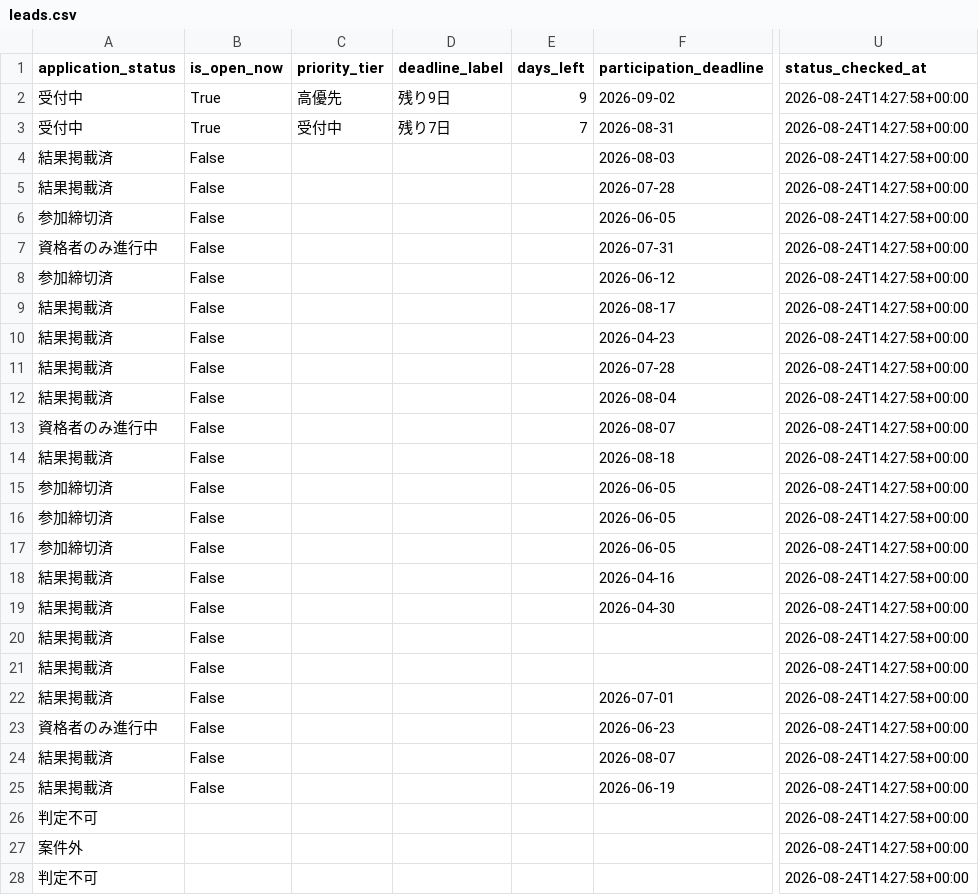
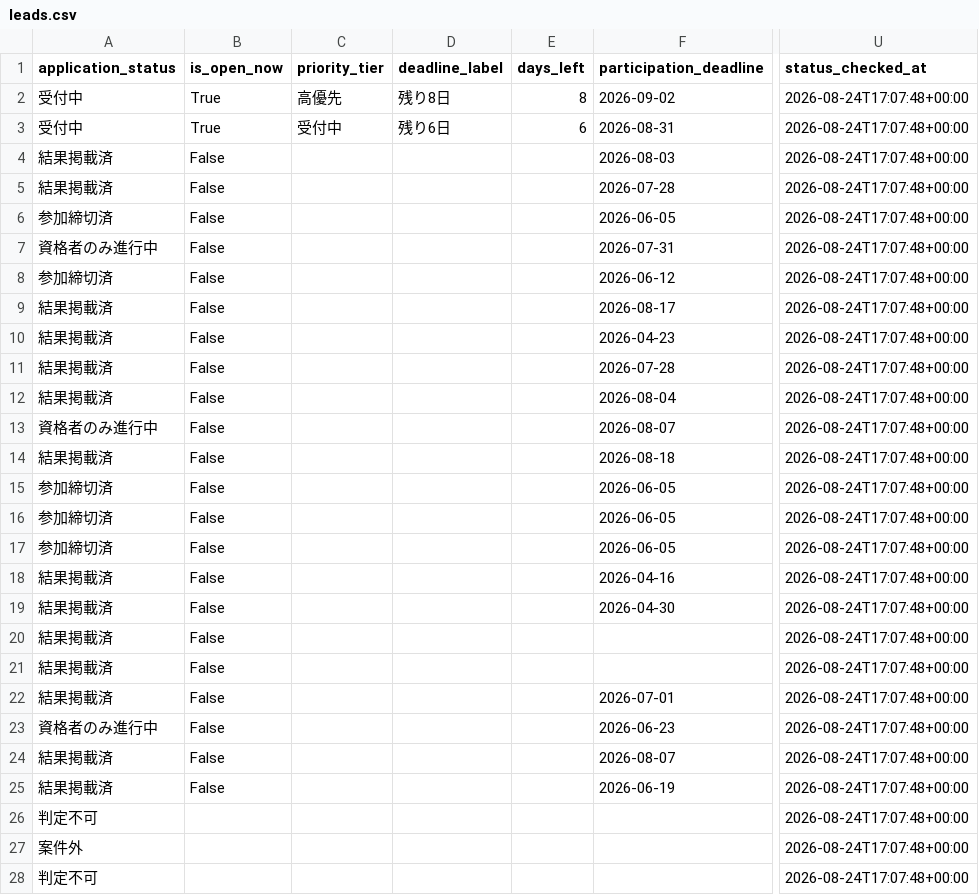
Before and after one commit to yokohama-change/yokohama-change, a CSV file: docs/data/leads.csv, drawn as a sheet; only a part is shown, gaps mark what is left out; the diff covers the shown part only; the diff names each change by its address in the sheet, - before the commit and + after, or states it on an @@ line.

```diff
--- a/docs/data/leads.csv
+++ b/docs/data/leads.csv
-D2 (deadline_label): 残り9日
+D2 (deadline_label): 残り8日
-E2 (days_left): 9
+E2 (days_left): 8
-U2:U28 (status_checked_at): 2026-08-24T14:27:58+00:00
+U2:U28 (status_checked_at): 2026-08-24T17:07:48+00:00
-D3 (deadline_label): 残り7日
+D3 (deadline_label): 残り6日
-E3 (days_left): 7
+E3 (days_left): 6
```
Also changed, not shown: 11 edited cells elsewhere in this file, docs/data/open_now.csv, 9 other files.
